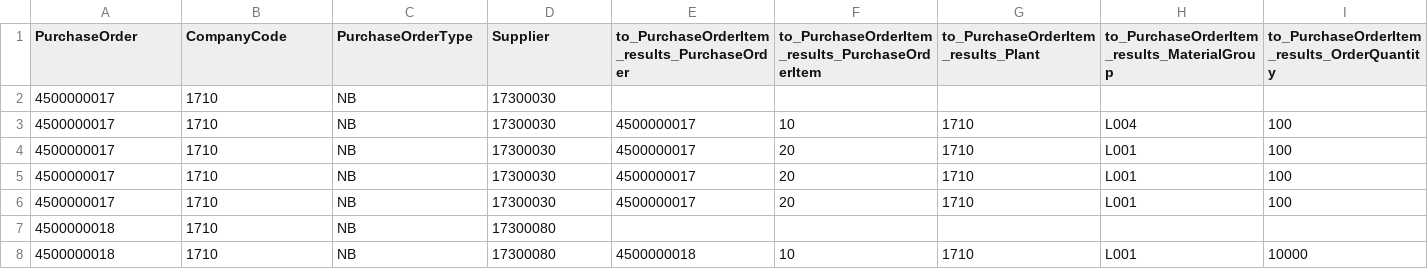
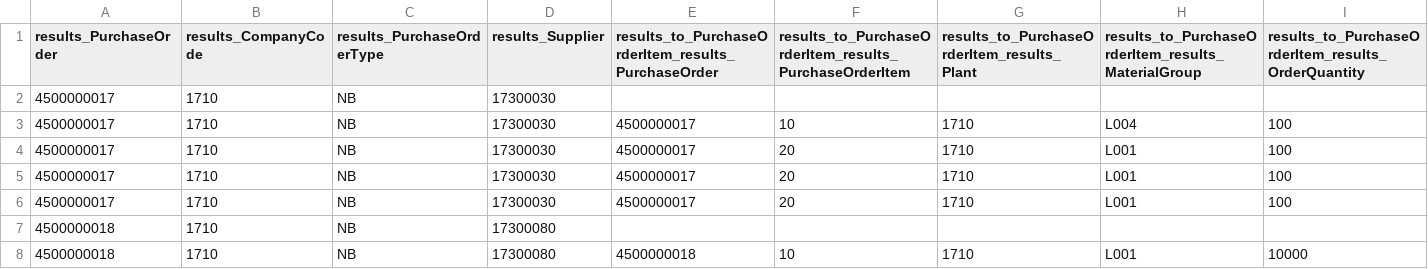
Before and after one commit to abhsinh2/misc, a CSV file: json-reader/src/main/resources/test.csv, drawn as a sheet; only a part is shown; the diff covers the shown part only; the diff names each change by its address in the sheet, - before the commit and + after, or states it on an @@ line.

```diff
--- a/json-reader/src/main/resources/test.csv
+++ b/json-reader/src/main/resources/test.csv
-A1: PurchaseOrder
+A1: results_PurchaseOrder
-B1: CompanyCode
+B1: results_CompanyCode
-C1: PurchaseOrderType
+C1: results_PurchaseOrderType
-D1: Supplier
+D1: results_Supplier
-E1: to_PurchaseOrderItem_results_PurchaseOrder
+E1: results_to_PurchaseOrderItem_results_PurchaseOrder
-F1: to_PurchaseOrderItem_results_PurchaseOrderItem
+F1: results_to_PurchaseOrderItem_results_PurchaseOrderItem
-G1: to_PurchaseOrderItem_results_Plant
+G1: results_to_PurchaseOrderItem_results_Plant
-H1: to_PurchaseOrderItem_results_MaterialGroup
+H1: results_to_PurchaseOrderItem_results_MaterialGroup
-I1: to_PurchaseOrderItem_results_OrderQuantity
+I1: results_to_PurchaseOrderItem_results_OrderQuantity
```
Also changed, not shown: 9 edited cells elsewhere in this file, 1 other file.
